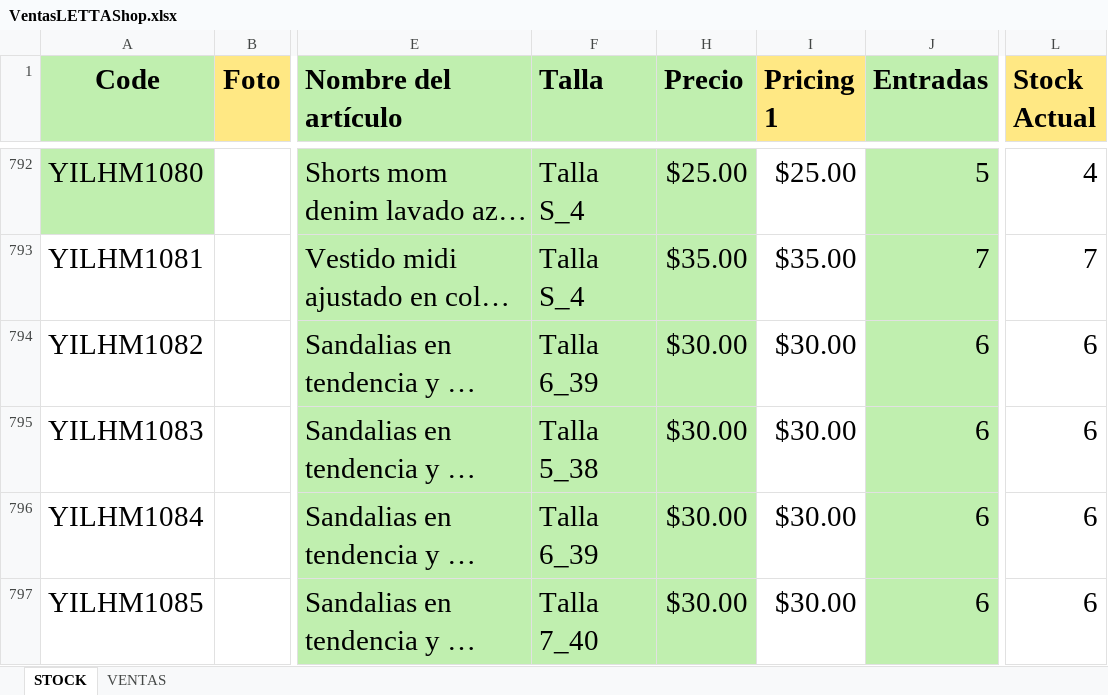
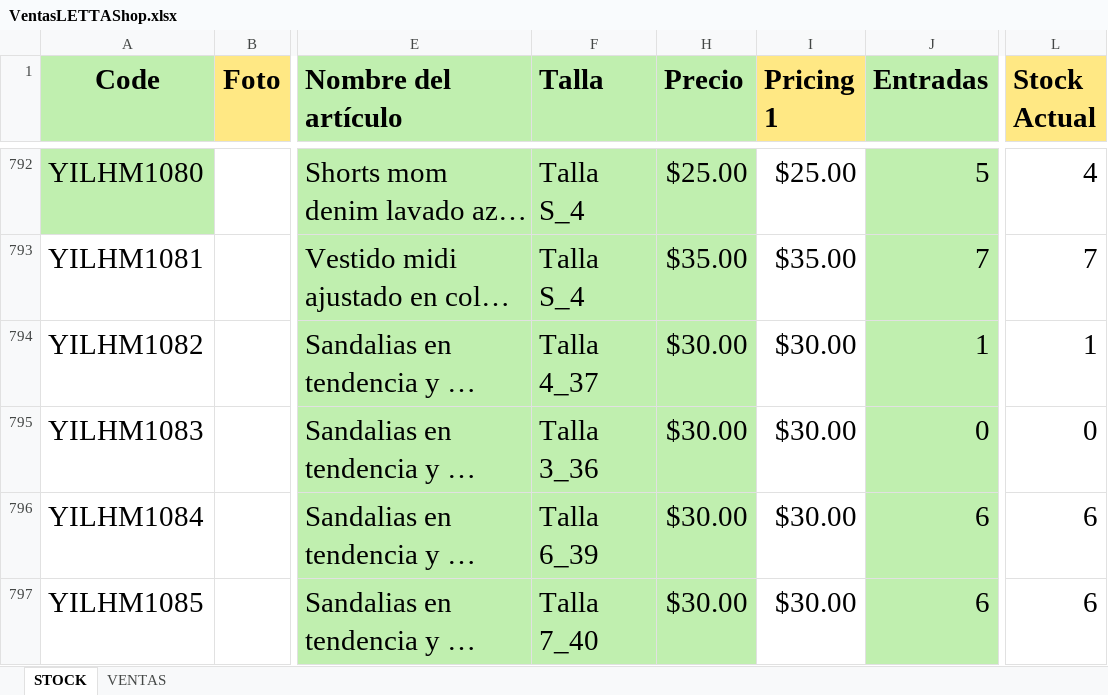
Before and after one commit to uberboutique/ss, an Excel workbook: VentasLETTAShop.xlsx, sheet STOCK, drawn as a sheet; only a part is shown, gaps mark what is left out; long unchanged cells end in …; values as stored, in another font and other column widths than the file's, no borders; charts and pictures and conditional formats and table styles not drawn; the diff names each change by its address in the sheet, - before the commit and + after, or states it on an @@ line.

Commit message:
fc

```diff
--- a/VentasLETTAShop.xlsx (sheet STOCK)
+++ b/VentasLETTAShop.xlsx (sheet STOCK)
-F794 (Talla): Talla 6_39
+F794 (Talla): Talla 4_37
-J794 (Entradas): 6
+J794 (Entradas): 1
-L794 (Stock Actual): 6
+L794 (Stock Actual): 1
-F795 (Talla): Talla 5_38
+F795 (Talla): Talla 3_36
-J795 (Entradas): 6
+J795 (Entradas): 0
-L795 (Stock Actual): 6
+L795 (Stock Actual): 0
```
